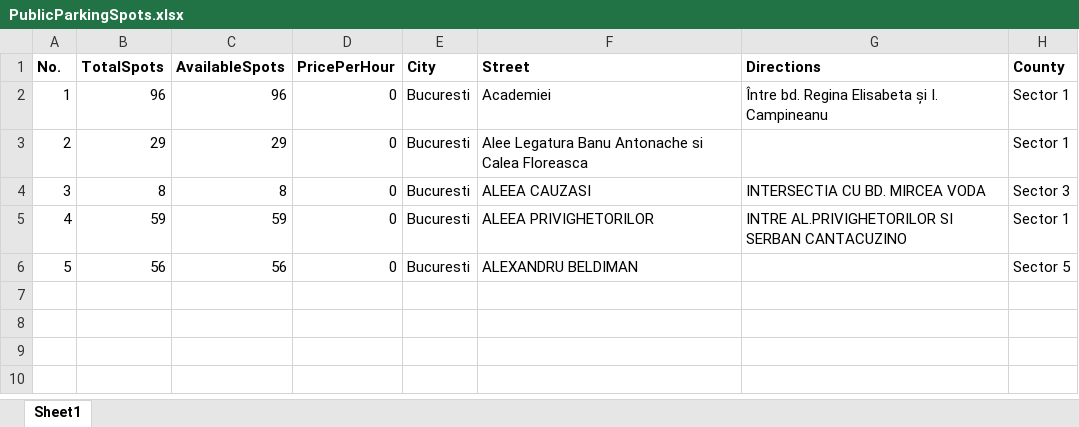
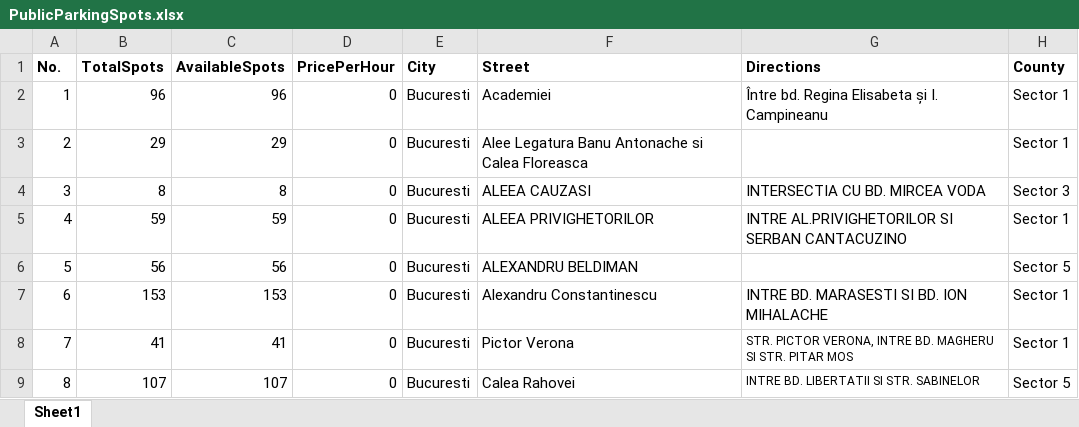
Before and after one commit to alicelepadat/licenta_ParkingApp, an Excel workbook: ParkingApp.Main/src/ParkingApp.Main.Common/Files/PublicParkingSpots.xlsx, sheet Sheet1, drawn as a sheet; values as stored, in another font and other column widths than the file's, no borders; the diff names each change by its address in the sheet, - before the commit and + after, or states it on an @@ line.

```diff
--- a/ParkingApp.Main/src/ParkingApp.Main.Common/Files/PublicParkingSpots.xlsx (sheet Sheet1)
+++ b/ParkingApp.Main/src/ParkingApp.Main.Common/Files/PublicParkingSpots.xlsx (sheet Sheet1)
+row 7: 6 | 153 | 153 | 0 | Bucuresti | Alexandru Constantinescu | INTRE BD. MARASESTI SI BD. ION MIHALACHE | Sector 1
+row 8: 7 | 41 | 41 | 0 | Bucuresti | Pictor Verona | STR. PICTOR VERONA, INTRE BD. MAGHERU SI STR. PITAR MOS | Sector 1
+row 9: 8 | 107 | 107 | 0 | Bucuresti | Calea Rahovei | INTRE BD. LIBERTATII SI STR. SABINELOR | Sector 5
```
Also changed, not shown: 31 other files.
